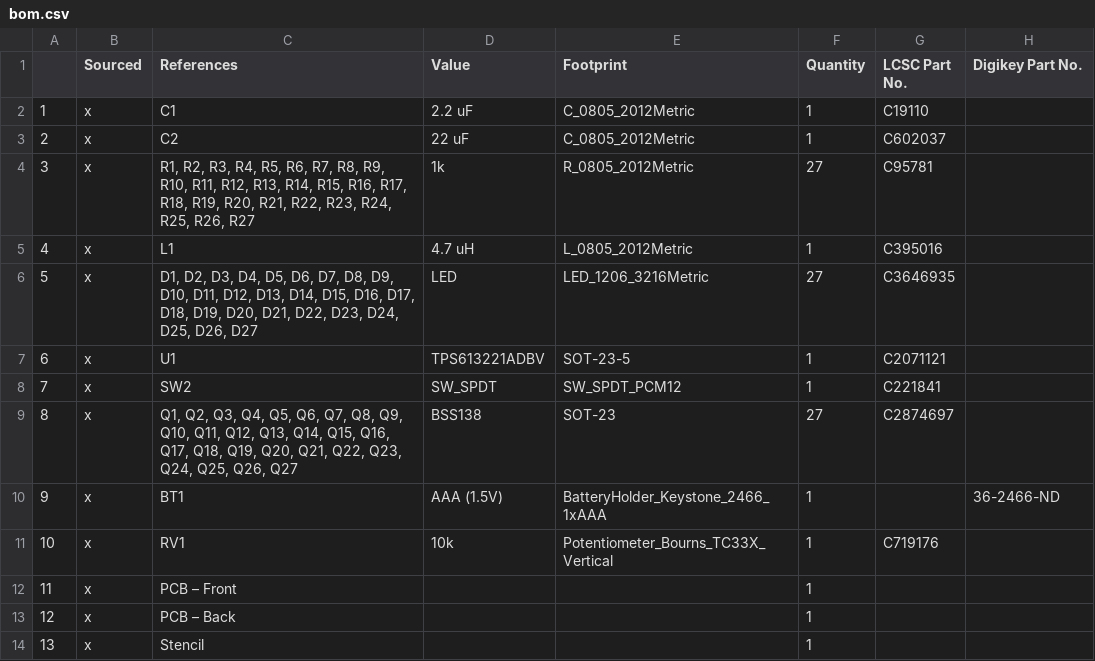
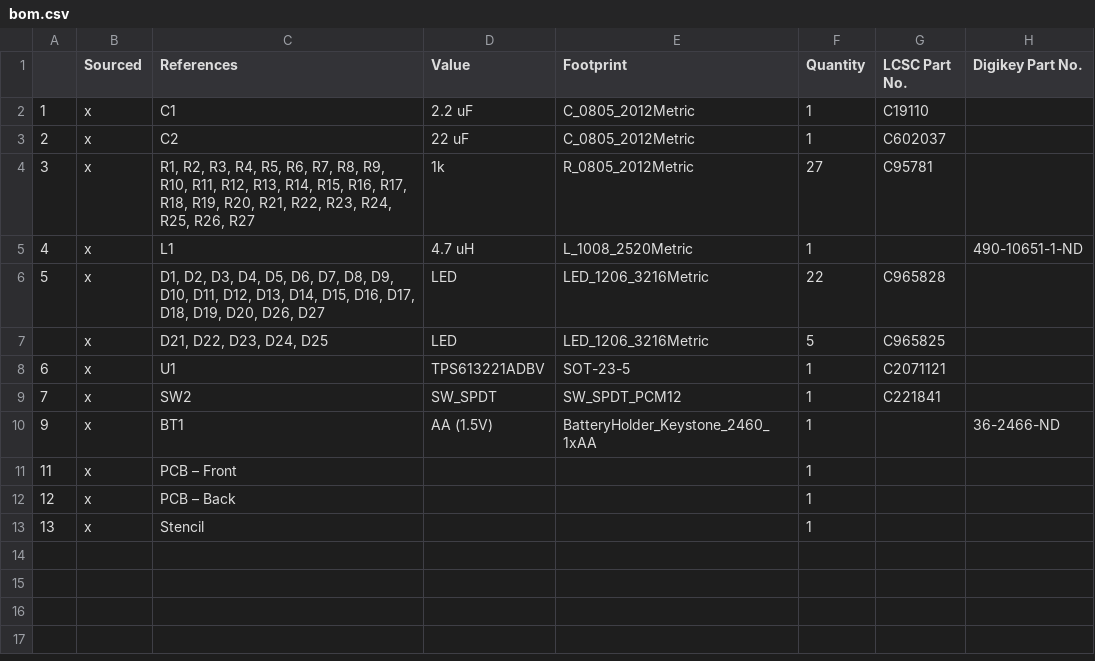
Before and after one commit to sokrasins/name-tag, a CSV file: docs/bom.csv, drawn as a sheet.

```diff
--- a/docs/bom.csv
+++ b/docs/bom.csv
@@ -4,9 +4,8 @@
 3,x,"R1, R2, R3, R4, R5, R6, R7, R8, R9, R10, R11, R12, R13, R14, R15, R16, R17, R18, R19, R20, R21, R22, R23, R24, R25, R26, R27",1k,R_0805_2012Metric,27,C95781,
-4,x,L1,4.7 uH,L_0805_2012Metric,1,C395016,
-5,x,"D1, D2, D3, D4, D5, D6, D7, D8, D9, D10, D11, D12, D13, D14, D15, D16, D17, D18, D19, D20, D21, D22, D23, D24, D25, D26, D27",LED,LED_1206_3216Metric,27,C3646935,
+4,x,L1,4.7 uH,L_1008_2520Metric,1,,490-10651-1-ND
+5,x,"D1, D2, D3, D4, D5, D6, D7, D8, D9, D10, D11, D12, D13, D14, D15, D16, D17, D18, D19, D20, D26, D27",LED,LED_1206_3216Metric,22,C965828,
+,x,"D21, D22, D23, D24, D25",LED,LED_1206_3216Metric,5,C965825,
 6,x,U1,TPS613221ADBV,SOT-23-5,1,C2071121,
 7,x,SW2,SW_SPDT,SW_SPDT_PCM12,1,C221841,
-8,x,"Q1, Q2, Q3, Q4, Q5, Q6, Q7, Q8, Q9, Q10, Q11, Q12, Q13, Q14, Q15, Q16, Q17, Q18, Q19, Q20, Q21, Q22, Q23, Q24, Q25, Q26, Q27",BSS138,SOT-23,27,C2874697,
-9,x,BT1,AAA (1.5V),BatteryHolder_Keystone_2466_1xAAA,1,,36-2466-ND
-10,x,RV1,10k,Potentiometer_Bourns_TC33X_Vertical,1,C719176,
+9,x,BT1,AA (1.5V),BatteryHolder_Keystone_2460_1xAA,1,,36-2466-ND
 11,x,PCB – Front,,,1,,
```
Also changed, not shown: 31 other files.
